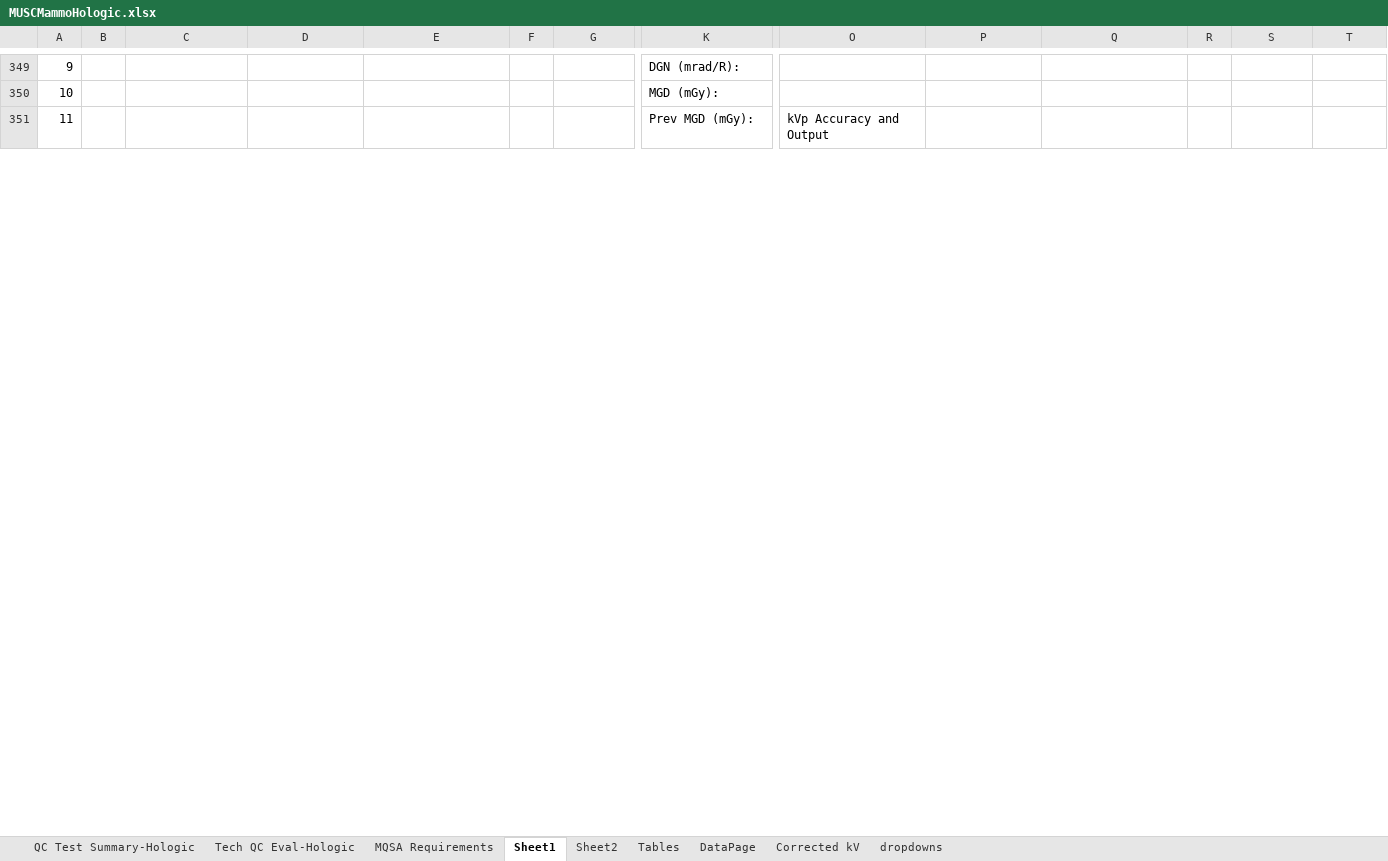
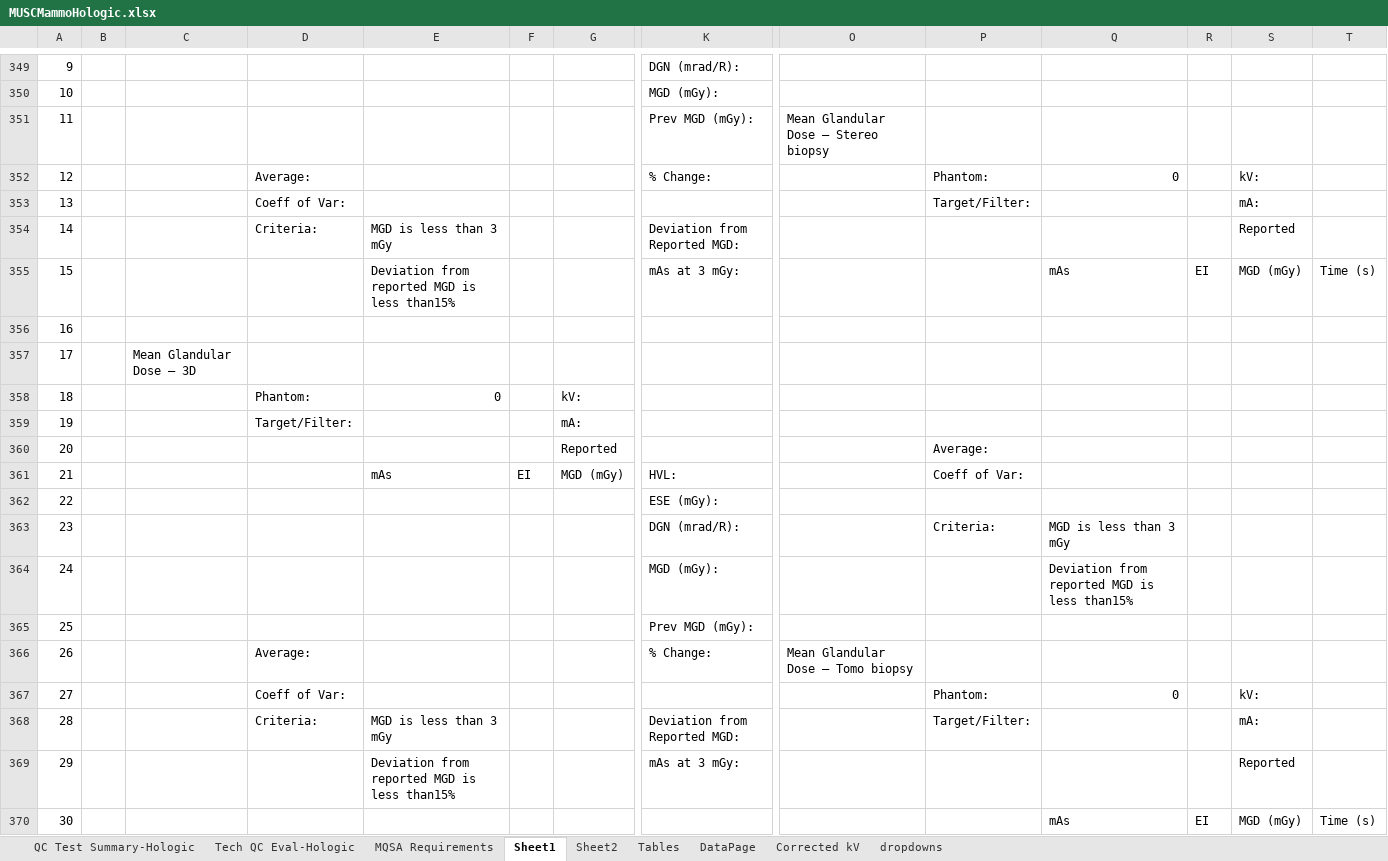
Before and after one commit to imabug/EquipTestingSpreadsheets, an Excel workbook: MUSCMammoHologic.xlsx, sheet Sheet1, drawn as a sheet; only a part is shown, gaps mark what is left out; values as stored, in another font and other column widths than the file's, no cell formats; conditional formats not drawn; rows hold the shown columns only; the diff covers the shown part only; the diff names each change by its address in the sheet, - before the commit and + after, or states it on an @@ line.

Commit message:
Changes for SBB add-on
Move SBB related tests in report section to their own page.
Add SBB phantom dosimetry section.
Add SBB phantom image quality section.
Add formatting to shade out sections that don't need to be tested.

```diff
--- a/MUSCMammoHologic.xlsx (sheet Sheet1)
+++ b/MUSCMammoHologic.xlsx (sheet Sheet1)
@@ column A renumbered between rows 110 and 505 @@
-O351: kVp Accuracy and Output
+O351: Mean Glandular Dose – Stereo biopsy
+row 352: 12 |  |  | Average: |  |  |  | % Change: |  | Phantom: | 0 |  | kV:
+row 353: 13 |  |  | Coeff of Var: |  |  |  |  |  | Target/Filter: |  |  | mA:
+row 354: 14 |  |  | Criteria: | MGD is less than 3 mGy |  |  | Deviation from Reported MGD: |  |  |  |  | Reported
+row 355: 15 |  |  |  | Deviation from reported MGD is less than15% |  |  | mAs at 3 mGy: |  |  | mAs | EI | MGD (mGy) | Time (s)
@@ row 310 moved to row 356: 16 @@
+row 357: 17 |  | Mean Glandular Dose – 3D
+row 358: 18 |  |  | Phantom: | 0 |  | kV:
+row 359: 19 |  |  | Target/Filter: |  |  | mA:
+row 360: 20 |  |  |  |  |  | Reported |  |  | Average:
+row 361: 21 |  |  |  | mAs | EI | MGD (mGy) | HVL: |  | Coeff of Var:
+row 362: 22 |  |  |  |  |  |  | ESE (mGy):
+row 363: 23 |  |  |  |  |  |  | DGN (mrad/R): |  | Criteria: | MGD is less than 3 mGy
+row 364: 24 |  |  |  |  |  |  | MGD (mGy): |  |  | Deviation from reported MGD is less than15%
+row 366: 26 |  |  | Average: |  |  |  | % Change: | Mean Glandular Dose – Tomo biopsy
+row 367: 27 |  |  | Coeff of Var: |  |  |  |  |  | Phantom: | 0 |  | kV:
+row 368: 28 |  |  | Criteria: | MGD is less than 3 mGy |  |  | Deviation from Reported MGD: |  | Target/Filter: |  |  | mA:
+row 369: 29 |  |  |  | Deviation from reported MGD is less than15% |  |  | mAs at 3 mGy: |  |  |  |  | Reported
@@ row 309 moved to row 370: 30 @@
```
Also changed, not shown: 177 added rows, 162 removed rows, 5 moved rows, 166 edited cells and merged cells elsewhere in this sheet, cell formats, formulas that keep their value.
